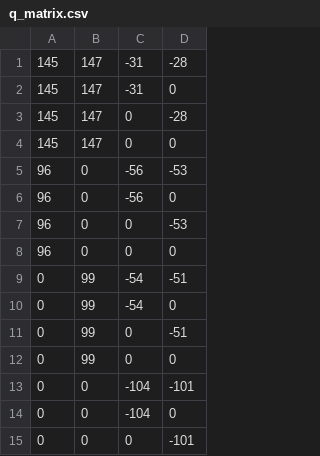
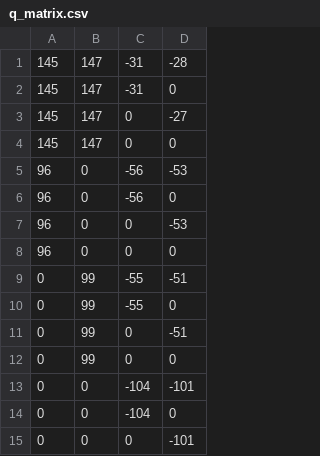
Before and after one commit to jingyu-cai/roomba, a CSV file: scripts/q_matrix.csv, drawn as a sheet; only a part is shown.

```diff
--- a/scripts/q_matrix.csv
+++ b/scripts/q_matrix.csv
@@ -2,3 +2,3 @@
   145,  147,  -31,    0
-  145,  147,    0,  -28
+  145,  147,    0,  -27
   145,  147,    0,    0
@@ -8,4 +8,4 @@
    96,    0,    0,    0
-    0,   99,  -54,  -51
-    0,   99,  -54,    0
+    0,   99,  -55,  -51
+    0,   99,  -55,    0
     0,   99,    0,  -51
```
Also changed, not shown: 4 other files.
